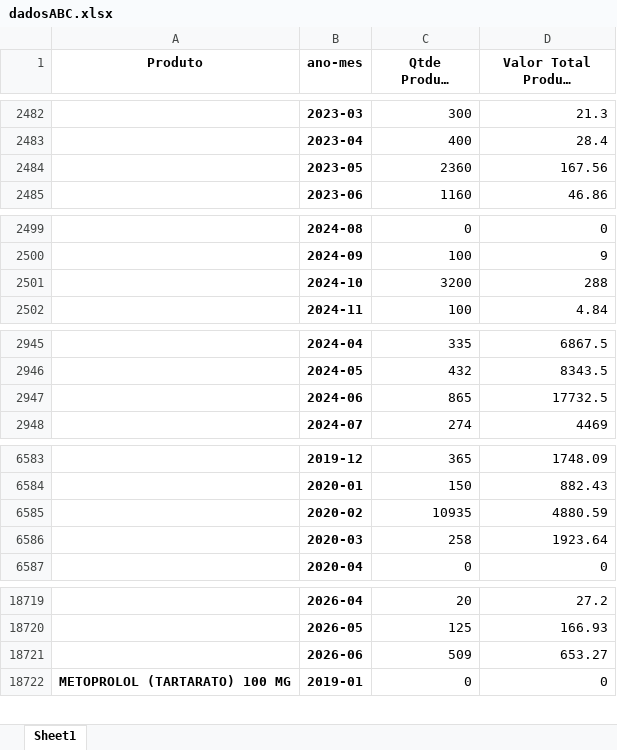
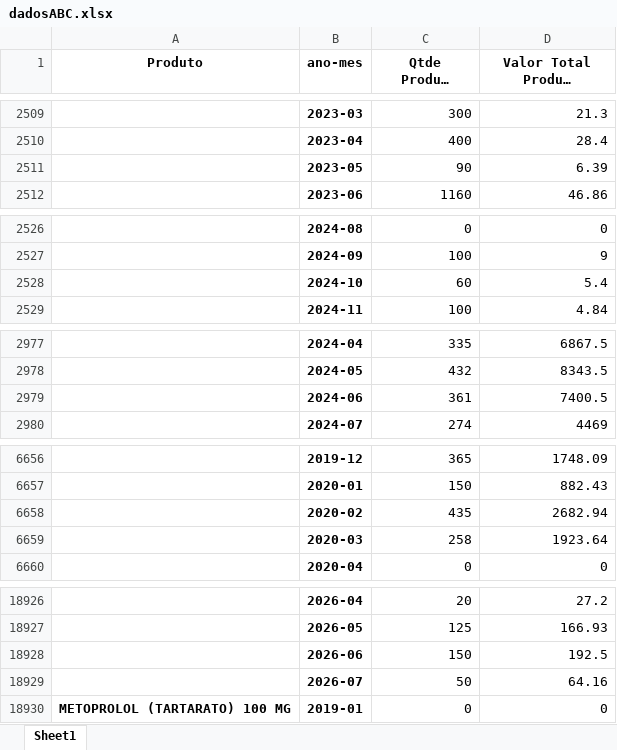
Before and after one commit to vitorobara/comissao_farm_cambe, an Excel workbook: dadosABC.xlsx, sheet Sheet1, drawn as a sheet; only a part is shown, gaps mark what is left out; long unchanged cells end in …; values as stored, in another font and other column widths than the file's, no borders; removed rows and columns are numbered as before the commit, all else as after; the diff covers the shown part only; the diff names each change by its address in the sheet, - before the commit and + after, or states it on an @@ line.

Commit message:
Data had been reviewed
Revisão dos dados, exclusão de dados discrepantes.

```diff
--- a/dadosABC.xlsx (sheet Sheet1)
+++ b/dadosABC.xlsx (sheet Sheet1)
-row 2484:  | 2023-05 | 2360 | 167.56
+row 2511:  | 2023-05 | 90 | 6.39
-row 2501:  | 2024-10 | 3200 | 288
+row 2528:  | 2024-10 | 60 | 5.4
-row 2947:  | 2024-06 | 865 | 17732.5
+row 2979:  | 2024-06 | 361 | 7400.5
-row 6585:  | 2020-02 | 10935 | 4880.59
+row 6658:  | 2020-02 | 435 | 2682.94
-row 18721:  | 2026-06 | 509 | 653.27
+row 18928:  | 2026-06 | 150 | 192.5
+row 18929:  | 2026-07 | 50 | 64.16
```
Also changed, not shown: 290 added rows, 7 removed rows and 2 edited cells elsewhere in this sheet.
